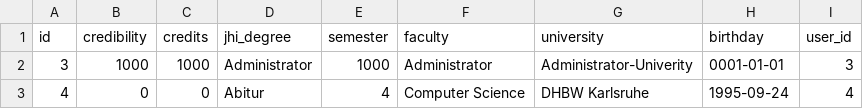
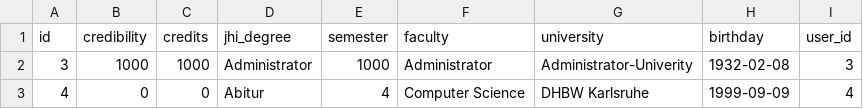
Before and after one commit to Eynorey/SAM, a CSV file: src/main/resources/config/liquibase/profiles.csv, drawn as a sheet.

Commit message:
changed SQL birthday data type to DATE

```diff
--- a/src/main/resources/config/liquibase/profiles.csv
+++ b/src/main/resources/config/liquibase/profiles.csv
@@ -1,3 +1,3 @@
 id;credibility;credits;jhi_degree;semester;faculty;university;birthday;user_id
-3;1000;1000;Administrator;1000;Administrator;Administrator-Univerity;0001-01-01;3
-4;0;0;Abitur;4;Computer Science;DHBW Karlsruhe;1995-09-24;4
+3;1000;1000;Administrator;1000;Administrator;Administrator-Univerity;1932-02-08;3
+4;0;0;Abitur;4;Computer Science;DHBW Karlsruhe;1999-09-09;4
```
Also changed, not shown: 2 other files.
